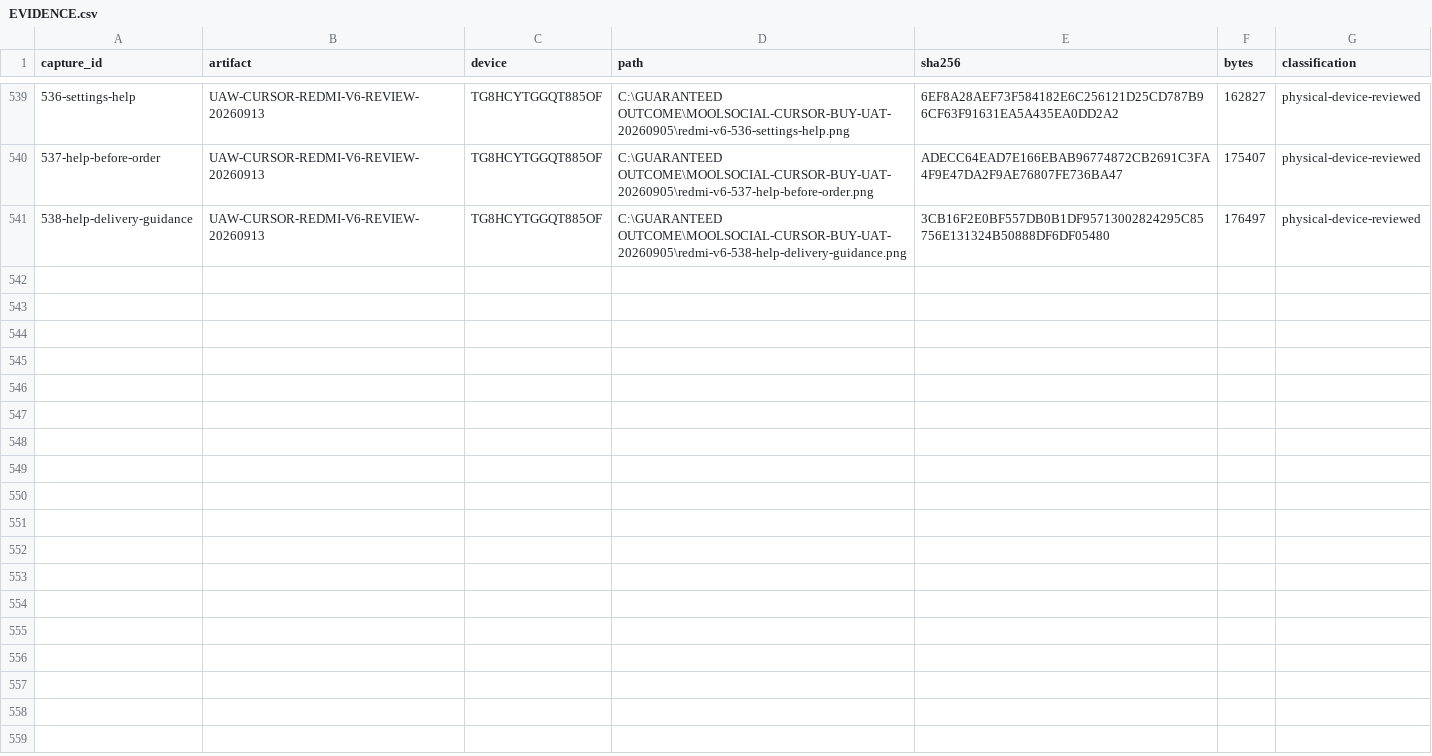
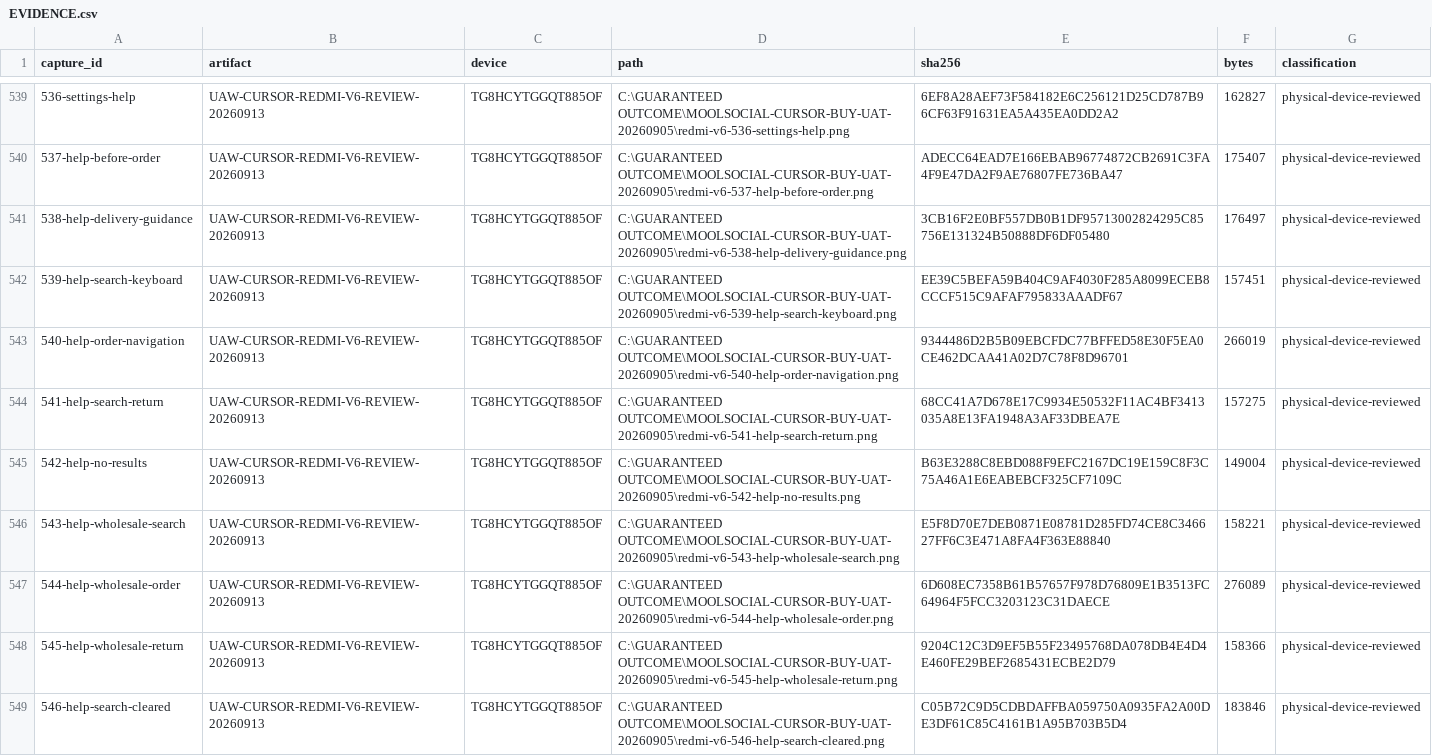
Before and after one commit to Supermanditech/MOOLSOCIAL-PRODUCTION, a CSV file: docs/quality/cursor-redmi-v6-audit-20260913/EVIDENCE.csv, drawn as a sheet; only a part is shown, gaps mark what is left out.

Commit message:
ui(redmi-v6-audit-20260913): verify help search and order return context

```diff
--- a/docs/quality/cursor-redmi-v6-audit-20260913/EVIDENCE.csv
+++ b/docs/quality/cursor-redmi-v6-audit-20260913/EVIDENCE.csv
@@ -541 +541,9 @@
 538-help-delivery-guidance,UAW-CURSOR-REDMI-V6-REVIEW-20260913,TG8HCYTGGQT885OF,C:\GUARANTEED OUTCOME\MOOLSOCIAL-CURSOR-BUY-UAT-20260905\redmi-v6-538-help-delivery-guidance.png,3CB16F2E0BF557DB0B1DF95713002824295C85756E131324B50888DF6DF05480,176497,physical-device-reviewed
+539-help-search-keyboard,UAW-CURSOR-REDMI-V6-REVIEW-20260913,TG8HCYTGGQT885OF,C:\GUARANTEED OUTCOME\MOOLSOCIAL-CURSOR-BUY-UAT-20260905\redmi-v6-539-help-search-keyboard.png,EE39C5BEFA59B404C9AF4030F285A8099ECEB8CCCF515C9AFAF795833AAADF67,157451,physical-device-reviewed
+540-help-order-navigation,UAW-CURSOR-REDMI-V6-REVIEW-20260913,TG8HCYTGGQT885OF,C:\GUARANTEED OUTCOME\MOOLSOCIAL-CURSOR-BUY-UAT-20260905\redmi-v6-540-help-order-navigation.png,9344486D2B5B09EBCFDC77BFFED58E30F5EA0CE462DCAA41A02D7C78F8D96701,266019,physical-device-reviewed
+541-help-search-return,UAW-CURSOR-REDMI-V6-REVIEW-20260913,TG8HCYTGGQT885OF,C:\GUARANTEED OUTCOME\MOOLSOCIAL-CURSOR-BUY-UAT-20260905\redmi-v6-541-help-search-return.png,68CC41A7D678E17C9934E50532F11AC4BF3413035A8E13FA1948A3AF33DBEA7E,157275,physical-device-reviewed
+542-help-no-results,UAW-CURSOR-REDMI-V6-REVIEW-20260913,TG8HCYTGGQT885OF,C:\GUARANTEED OUTCOME\MOOLSOCIAL-CURSOR-BUY-UAT-20260905\redmi-v6-542-help-no-results.png,B63E3288C8EBD088F9EFC2167DC19E159C8F3C75A46A1E6EABEBCF325CF7109C,149004,physical-device-reviewed
+543-help-wholesale-search,UAW-CURSOR-REDMI-V6-REVIEW-20260913,TG8HCYTGGQT885OF,C:\GUARANTEED OUTCOME\MOOLSOCIAL-CURSOR-BUY-UAT-20260905\redmi-v6-543-help-wholesale-search.png,E5F8D70E7DEB0871E08781D285FD74CE8C346627FF6C3E471A8FA4F363E88840,158221,physical-device-reviewed
+544-help-wholesale-order,UAW-CURSOR-REDMI-V6-REVIEW-20260913,TG8HCYTGGQT885OF,C:\GUARANTEED OUTCOME\MOOLSOCIAL-CURSOR-BUY-UAT-20260905\redmi-v6-544-help-wholesale-order.png,6D608EC7358B61B57657F978D76809E1B3513FC64964F5FCC3203123C31DAECE,276089,physical-device-reviewed
+545-help-wholesale-return,UAW-CURSOR-REDMI-V6-REVIEW-20260913,TG8HCYTGGQT885OF,C:\GUARANTEED OUTCOME\MOOLSOCIAL-CURSOR-BUY-UAT-20260905\redmi-v6-545-help-wholesale-return.png,9204C12C3D9EF5B55F23495768DA078DB4E4D4E460FE29BEF2685431ECBE2D79,158366,physical-device-reviewed
+546-help-search-cleared,UAW-CURSOR-REDMI-V6-REVIEW-20260913,TG8HCYTGGQT885OF,C:\GUARANTEED OUTCOME\MOOLSOCIAL-CURSOR-BUY-UAT-20260905\redmi-v6-546-help-search-cleared.png,C05B72C9D5CDBDAFFBA059750A0935FA2A00DE3DF61C85C4161B1A95B703B5D4,183846,physical-device-reviewed
```
Also changed, not shown: docs/quality/cursor-redmi-v6-audit-20260913/JOURNEYS.csv, docs/quality/cursor-redmi-v6-audit-20260913/PUBLIC-DATA.csv, 1 other file.
